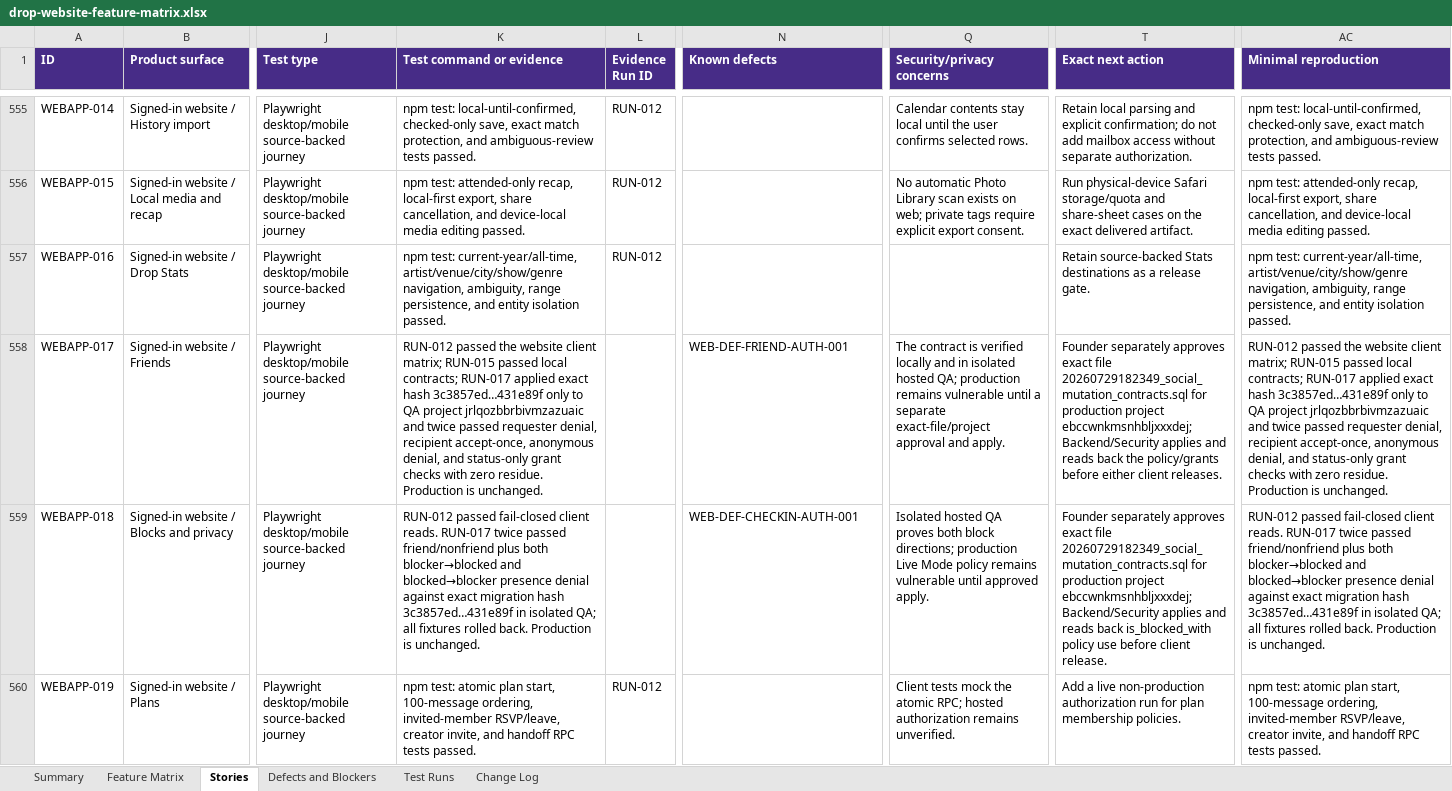
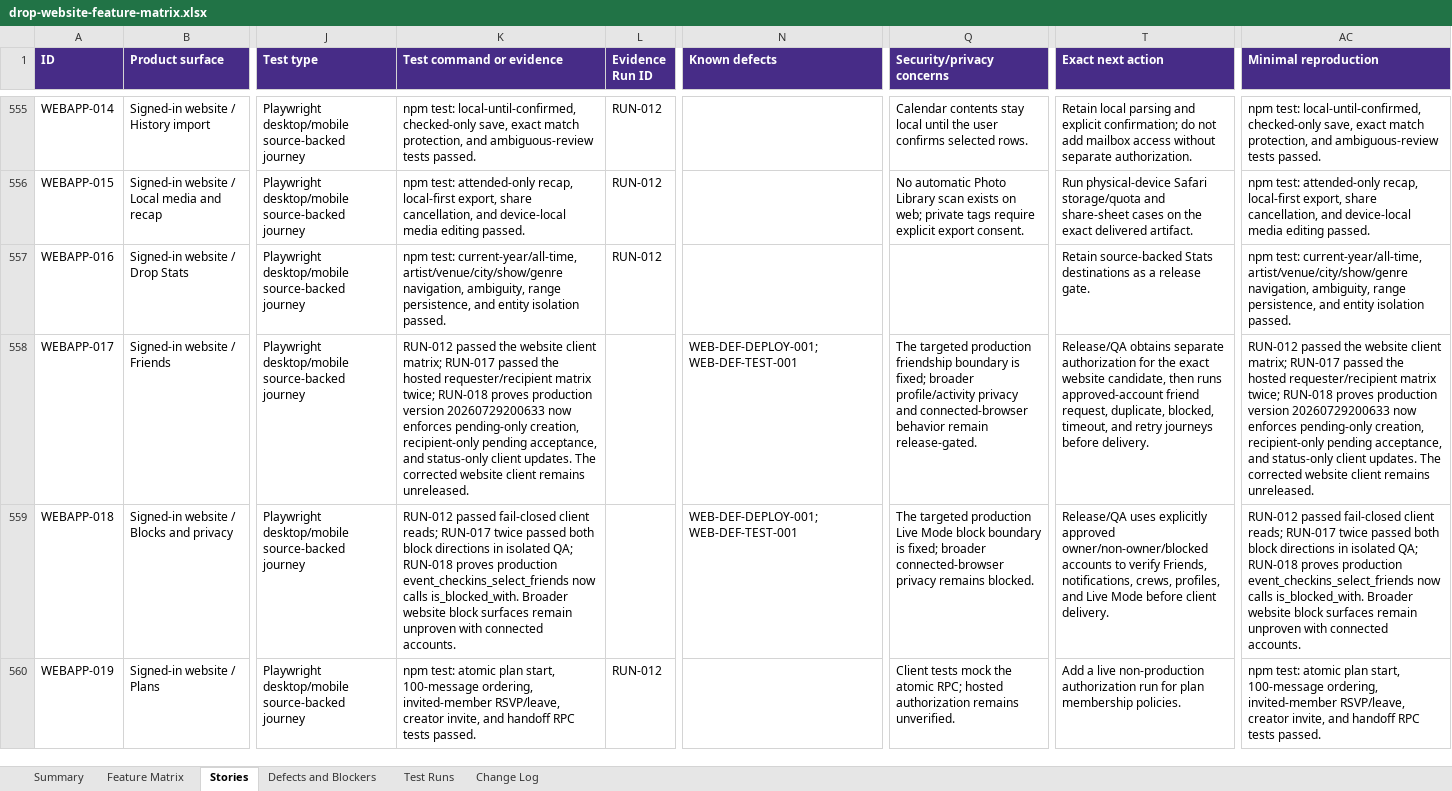
Before and after one commit to ashinde8513/drop-site, an Excel workbook: docs/qa/drop-website-feature-matrix.xlsx, sheet Stories, drawn as a sheet; only a part is shown, gaps mark what is left out; values as stored, in another font and other column widths than the file's, no borders; the diff covers the shown part only; the diff names each change by its address in the sheet, - before the commit and + after, or states it on an @@ line.

Commit message:
docs(qa): record production social contract evidence

```diff
--- a/docs/qa/drop-website-feature-matrix.xlsx (sheet Stories)
+++ b/docs/qa/drop-website-feature-matrix.xlsx (sheet Stories)
-K558 (Test command or evidence): …client matrix; RUN-015 passed local contracts; RUN-017 applied exact hash 3c3857ed…431e89f only to QA project jrlqozbbrbivmzazuaic and twice passed requester denial, recipient accept-once, anonymous denial, and status-only grant checks with zero residue. Production is unchanged.
+K558 (Test command or evidence): …client matrix; RUN-017 passed the hosted requester/recipient matrix twice; RUN-018 proves production version 20260729200633 now enforces pending-only creation, recipient-only pending acceptance, and status-only client updates. The corrected website client remains unreleased.
-N558 (Known defects): WEB-DEF-FRIEND-AUTH-001
+N558 (Known defects): WEB-DEF-DEPLOY-001; WEB-DEF-TEST-001
-Q558 (Security/privacy concerns): The contract is verified locally and in isolated hosted QA; production remains vulnerable until a separate exact-file/project approval and apply.
+Q558 (Security/privacy concerns): The targeted production friendship boundary is fixed; broader profile/activity privacy and connected-browser behavior remain release-gated.
-T558 (Exact next action): Founder separately approves exact file 20260729182349_social_mutation_contracts.sql for production project ebccwnkmsnhbljxxxdej; Backend/Security applies and reads back the policy/grants before either client releases.
+T558 (Exact next action): Release/QA obtains separate authorization for the exact website candidate, then runs approved-account friend request, duplicate, blocked, timeout, and retry journeys before delivery.
-AC558 (Minimal reproduction): …client matrix; RUN-015 passed local contracts; RUN-017 applied exact hash 3c3857ed…431e89f only to QA project jrlqozbbrbivmzazuaic and twice passed requester denial, recipient accept-once, anonymous denial, and status-only grant checks with zero residue. Production is unchanged.
+AC558 (Minimal reproduction): …client matrix; RUN-017 passed the hosted requester/recipient matrix twice; RUN-018 proves production version 20260729200633 now enforces pending-only creation, recipient-only pending acceptance, and status-only client updates. The corrected website client remains unreleased.
-K559 (Test command or evidence): …fail-closed client reads. RUN-017 twice passed friend/nonfriend plus both blocker→blocked and blocked→blocker presence denial against exact migration hash 3c3857ed…431e89f in isolated QA; all fixtures rolled back. Production is unchanged.
+K559 (Test command or evidence): …fail-closed client reads; RUN-017 twice passed both block directions in isolated QA; RUN-018 proves production event_checkins_select_friends now calls is_blocked_with. Broader website block surfaces remain unproven with connected accounts.
-N559 (Known defects): WEB-DEF-CHECKIN-AUTH-001
+N559 (Known defects): WEB-DEF-DEPLOY-001; WEB-DEF-TEST-001
-Q559 (Security/privacy concerns): Isolated hosted QA proves both block directions; production Live Mode policy remains vulnerable until approved apply.
+Q559 (Security/privacy concerns): The targeted production Live Mode block boundary is fixed; broader connected-browser privacy remains blocked.
-T559 (Exact next action): Founder separately approves exact file 20260729182349_social_mutation_contracts.sql for production project ebccwnkmsnhbljxxxdej; Backend/Security applies and reads back is_blocked_with policy use before client release.
+T559 (Exact next action): Release/QA uses explicitly approved owner/non-owner/blocked accounts to verify Friends, notifications, crews, profiles, and Live Mode before client delivery.
-AC559 (Minimal reproduction): …fail-closed client reads. RUN-017 twice passed friend/nonfriend plus both blocker→blocked and blocked→blocker presence denial against exact migration hash 3c3857ed…431e89f in isolated QA; all fixtures rolled back. Production is unchanged.
+AC559 (Minimal reproduction): …fail-closed client reads; RUN-017 twice passed both block directions in isolated QA; RUN-018 proves production event_checkins_select_friends now calls is_blocked_with. Broader website block surfaces remain unproven with connected accounts.
```
Also changed, not shown: 14 edited cells elsewhere in this sheet, sheet Feature Matrix, sheet Defects and Blockers, sheet Test Runs, sheet Change Log, sheet Summary, 6 other files.
